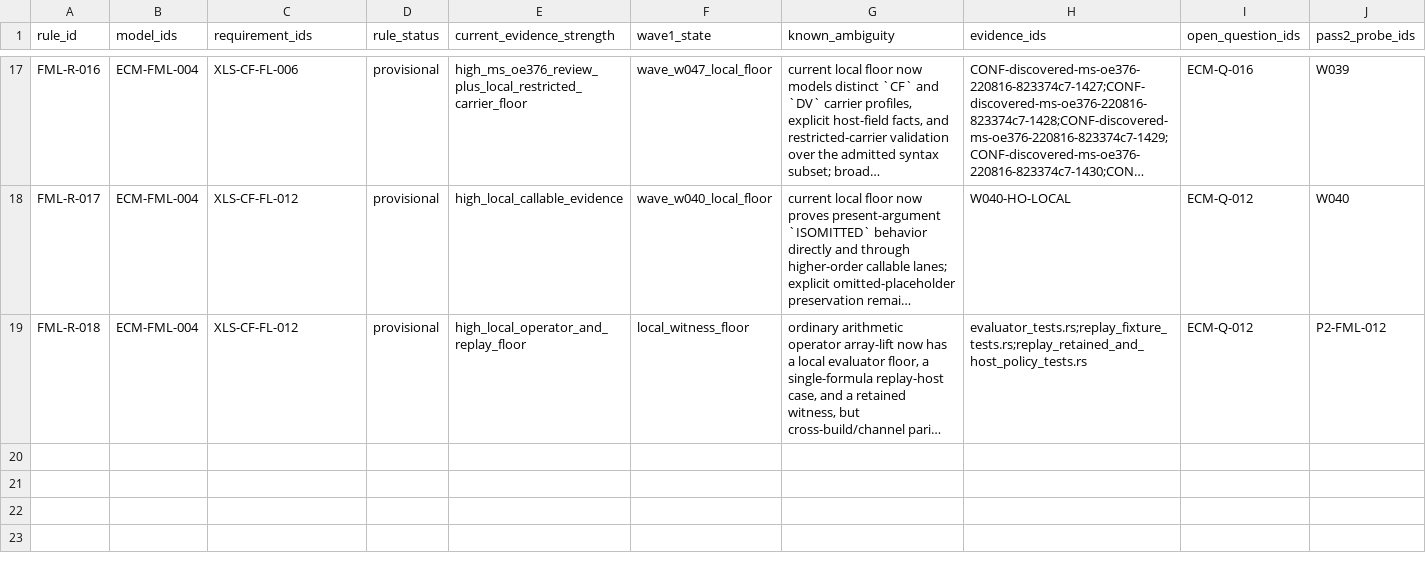
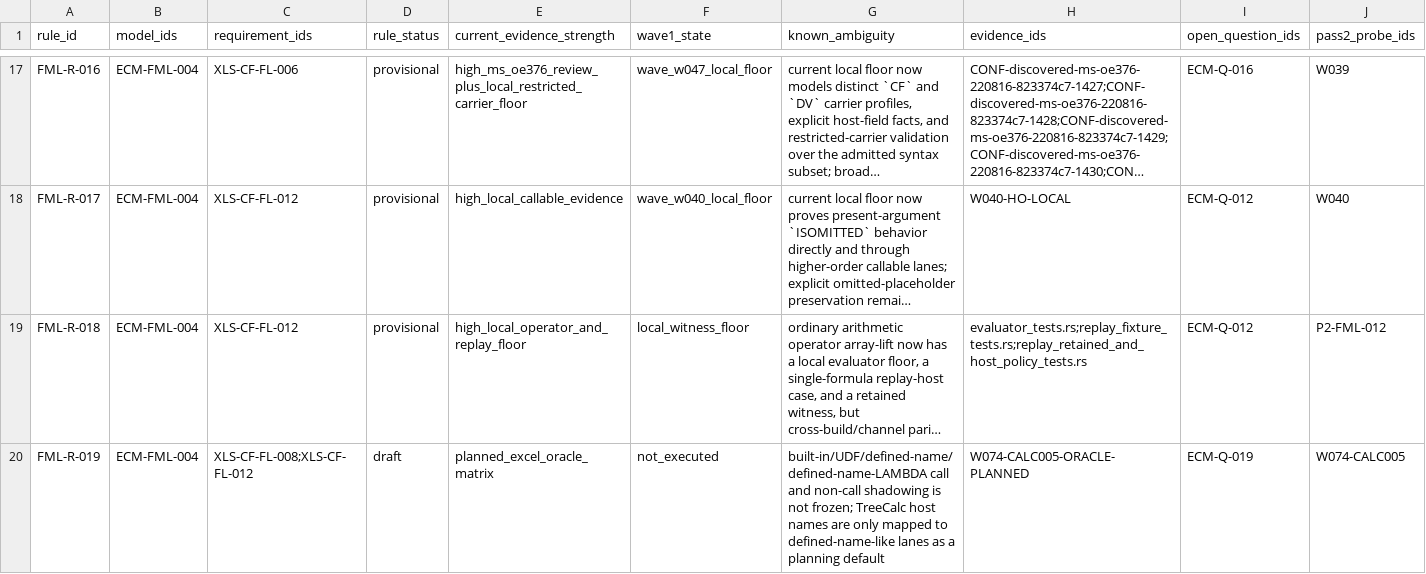
Before and after one commit to DnaCalc/OxFml, a CSV file: docs/spec/formula-language/EXCEL_FORMULA_LANGUAGE_CONFORMANCE_MATRIX.csv, drawn as a sheet; only a part is shown, gaps mark what is left out; long unchanged cells end in …; rows hold the shown columns only; the diff names each change by its address in the sheet, - before the commit and + after, or states it on an @@ line.

Commit message:
Process CALC-005 host context plan

```diff
--- a/docs/spec/formula-language/EXCEL_FORMULA_LANGUAGE_CONFORMANCE_MATRIX.csv
+++ b/docs/spec/formula-language/EXCEL_FORMULA_LANGUAGE_CONFORMANCE_MATRIX.csv
+row 20: FML-R-019 | ECM-FML-004 | XLS-CF-FL-008;XLS-CF-FL-012 | draft | planned_excel_oracle_matrix | not_executed | built-in/UDF/defined-name/defined-name-LAMBDA call and non-call shadowing is not frozen; TreeCalc host names are only mapped to defined-name-like lanes as a planning default | W074-CALC005-ORACLE-PLANNED | ECM-Q-019 | W074-CALC005
```
Also changed, not shown: docs/handoffs/HANDOFF_REGISTER.csv, 8 other files.
